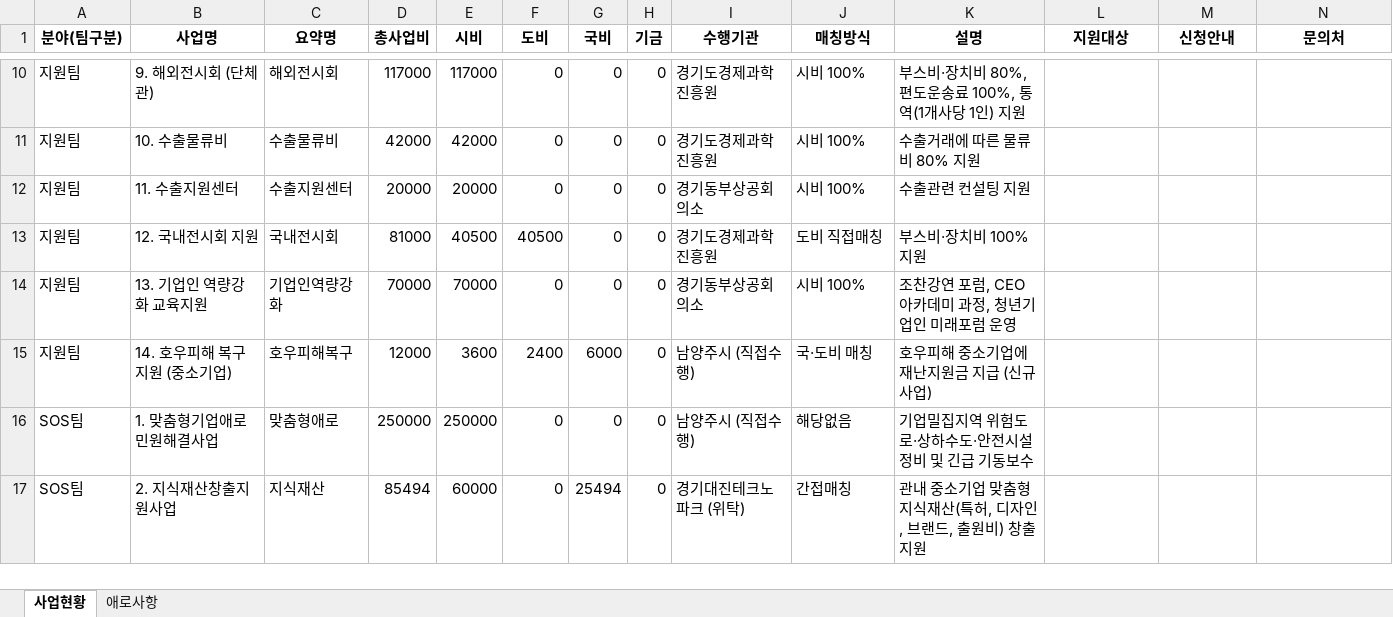
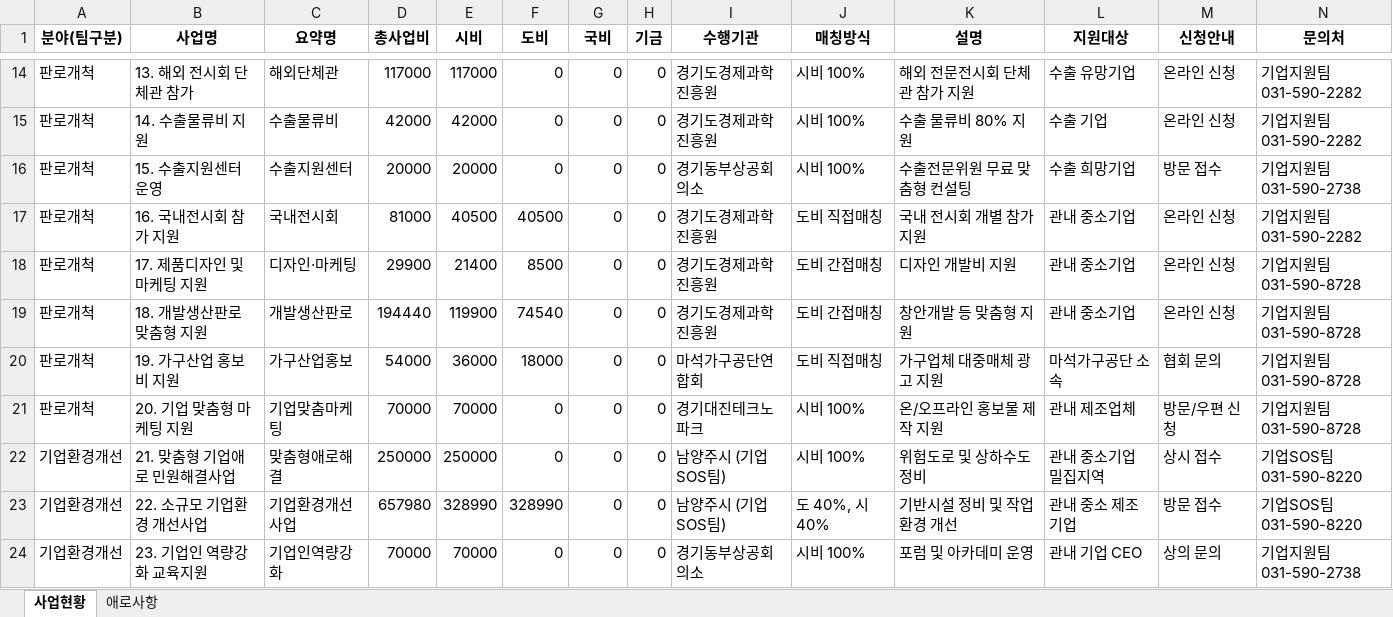
Before and after one commit to wovud4023-cell/nyjcorpdashboard, an Excel workbook: data.xlsx, sheet 사업현황, drawn as a sheet; only a part is shown, gaps mark what is left out; values as stored, in another font and other column widths than the file's, no borders; removed rows and columns are numbered as before the commit, all else as after; the diff covers the shown part only; the diff names each change by its address in the sheet, - before the commit and + after, or states it on an @@ line.

Commit message:
Add files via upload

```diff
--- a/data.xlsx (sheet 사업현황)
+++ b/data.xlsx (sheet 사업현황)
-A14:A17 (분야(팀구분)): 지원팀
+A14:A17 (분야(팀구분)): 판로개척
-B14 (사업명): 9. 해외전시회 (단체관)
+B14 (사업명): 13. 해외 전시회 단체관 참가
-C14 (요약명): 해외전시회
+C14 (요약명): 해외단체관
-K14 (설명): 부스비·장치비 80%, 편도운송료 100%, 통역(1개사당 1인) 지원
+K14 (설명): 해외 전문전시회 단체관 참가 지원
-L14 (지원대상): (empty)
+L14 (지원대상): 수출 유망기업
-M14:M15 (신청안내): (empty)
+M14:M15 (신청안내): 온라인 신청
-N14:N15 (문의처): (empty)
+N14:N15 (문의처): 기업지원팀 031-590-2282
-B15 (사업명): 10. 수출물류비
+B15 (사업명): 14. 수출물류비 지원
-K15 (설명): 수출거래에 따른 물류비 80% 지원
+K15 (설명): 수출 물류비 80% 지원
-L15 (지원대상): (empty)
+L15 (지원대상): 수출 기업
-B16 (사업명): 11. 수출지원센터
+B16 (사업명): 15. 수출지원센터 운영
-K16 (설명): 수출관련 컨설팅 지원
+K16 (설명): 수출전문위원 무료 맞춤형 컨설팅
-L16 (지원대상): (empty)
+L16 (지원대상): 수출 희망기업
-M16 (신청안내): (empty)
+M16 (신청안내): 방문 접수
-N16 (문의처): (empty)
+N16 (문의처): 기업지원팀 031-590-2738
-B17 (사업명): 12. 국내전시회 지원
+B17 (사업명): 16. 국내전시회 참가 지원
-K17 (설명): 부스비·장치비 100% 지원
+K17 (설명): 국내 전시회 개별 참가 지원
-L17 (지원대상): (empty)
+L17 (지원대상): 관내 중소기업
-M17 (신청안내): (empty)
+M17 (신청안내): 온라인 신청
-N17 (문의처): (empty)
+N17 (문의처): 기업지원팀 031-590-2282
+row 18: 판로개척 | 17. 제품디자인 및 마케팅 지원 | 디자인·마케팅 | 29900 | 21400 | 8500 | 0 | 0 | 경기도경제과학진흥원 | 도비 간접매칭 | 디자인 개발비 지원 | 관내 중소기업 | 온라인 신청 | 기업지원팀 031-590-8728
+row 19: 판로개척 | 18. 개발생산판로 맞춤형 지원 | 개발생산판로 | 194440 | 119900 | 74540 | 0 | 0 | 경기도경제과학진흥원 | 도비 간접매칭 | 창안개발 등 맞춤형 지원 | 관내 중소기업 | 온라인 신청 | 기업지원팀 031-590-8728
+row 20: 판로개척 | 19. 가구산업 홍보비 지원 | 가구산업홍보 | 54000 | 36000 | 18000 | 0 | 0 | 마석가구공단연합회 | 도비 직접매칭 | 가구업체 대중매체 광고 지원 | 마석가구공단 소속 | 협회 문의 | 기업지원팀 031-590-8728
+row 21: 판로개척 | 20. 기업 맞춤형 마케팅 지원 | 기업맞춤마케팅 | 70000 | 70000 | 0 | 0 | 0 | 경기대진테크노파크 | 시비 100% | 온/오프라인 홍보물 제작 지원 | 관내 제조업체 | 방문/우편 신청 | 기업지원팀 031-590-8728
+row 22: 기업환경개선 | 21. 맞춤형 기업애로 민원해결사업 | 맞춤형애로해결 | 250000 | 250000 | 0 | 0 | 0 | 남양주시 (기업SOS팀) | 시비 100% | 위험도로 및 상하수도 정비 | 관내 중소기업 밀집지역 | 상시 접수 | 기업SOS팀 031-590-8220
+row 23: 기업환경개선 | 22. 소규모 기업환경 개선사업 | 기업환경개선사업 | 657980 | 328990 | 328990 | 0 | 0 | 남양주시 (기업SOS팀) | 도 40%, 시 40% | 기반시설 정비 및 작업환경 개선 | 관내 중소 제조기업 | 방문 접수 | 기업SOS팀 031-590-8220
-A24 (분야(팀구분)): 지원팀
+A24 (분야(팀구분)): 기업환경개선
-B24 (사업명): 13. 기업인 역량강화 교육지원
+B24 (사업명): 23. 기업인 역량강화 교육지원
-K24 (설명): 조찬강연 포럼, CEO아카데미 과정, 청년기업인 미래포럼 운영
+K24 (설명): 포럼 및 아카데미 운영
-L24 (지원대상): (empty)
+L24 (지원대상): 관내 기업 CEO
-M24 (신청안내): (empty)
+M24 (신청안내): 상의 문의
-N24 (문의처): (empty)
+N24 (문의처): 기업지원팀 031-590-2738
-row 15: 지원팀 | 14. 호우피해 복구지원 (중소기업) | 호우피해복구 | 12000 | 3600 | 2400 | 6000 | 0 | 남양주시 (직접수행) | 국·도비 매칭 | 호우피해 중소기업에 재난지원금 지급 (신규 사업)
-row 16: SOS팀 | 1. 맞춤형기업애로민원해결사업 | 맞춤형애로 | 250000 | 250000 | 0 | 0 | 0 | 남양주시 (직접수행) | 해당없음 | 기업밀집지역 위험도로·상하수도·안전시설 정비 및 긴급 기동보수
-row 17: SOS팀 | 2. 지식재산창출지원사업 | 지식재산 | 85494 | 60000 | 0 | 25494 | 0 | 경기대진테크노파크 (위탁) | 간접매칭 | 관내 중소기업 맞춤형 지식재산(특허, 디자인, 브랜드, 출원비) 창출 지원
```
Also changed, not shown: 13 added rows, 14 removed rows and 13 edited cells elsewhere in this sheet, sheet 애로사항.
